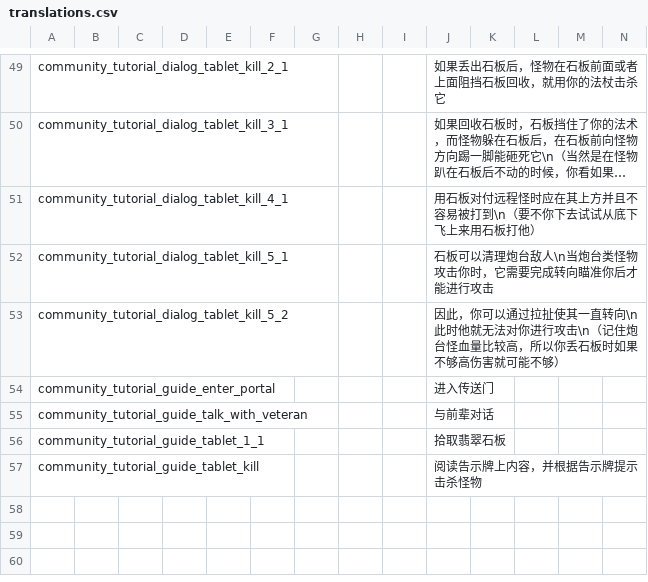
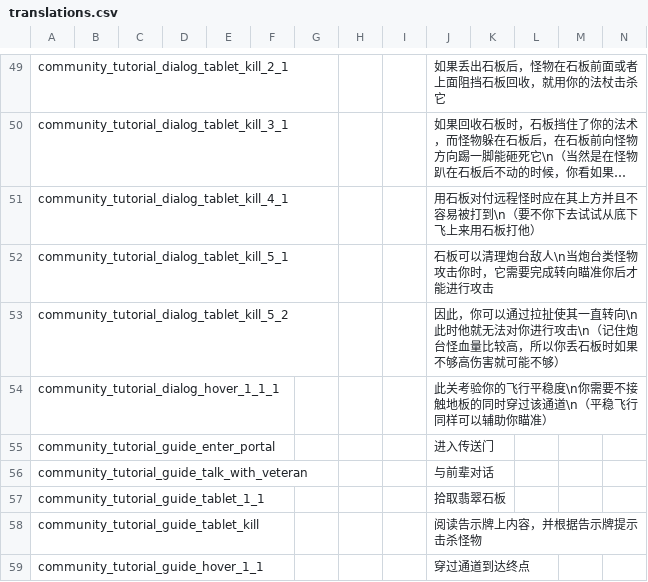
Before and after one commit to ni9htwind/Noita-CN-Community-Tutorial, a CSV file: translations.csv, drawn as a sheet; only a part is shown, gaps mark what is left out; long unchanged cells end in …; rows hold the shown columns only; the diff names each change by its address in the sheet, - before the commit and + after, or states it on an @@ line.

```diff
--- a/translations.csv
+++ b/translations.csv
+row 54: community_tutorial_dialog_hover_1_1_1 |  |  |  |  |  |  |  |  | 此关考验你的飞行平稳度\n你需要不接触地板的同时穿过该通道\n（平稳飞行同样可以辅助你瞄准）
+row 59: community_tutorial_guide_hover_1_1 |  |  |  |  |  |  |  |  | 穿过通道到达终点
```
Also changed, not shown: 6 other files.
